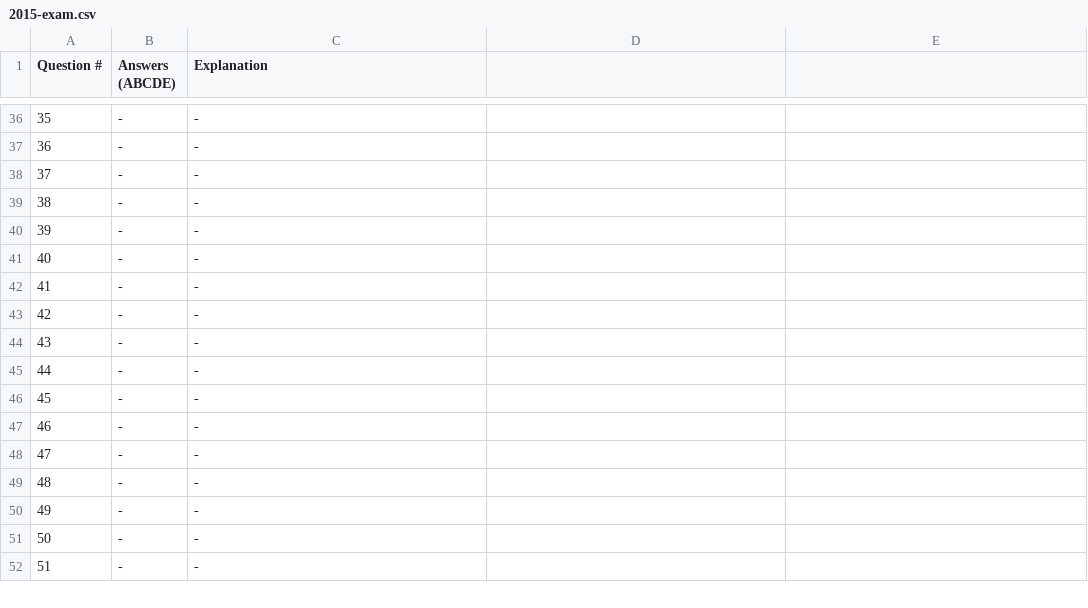
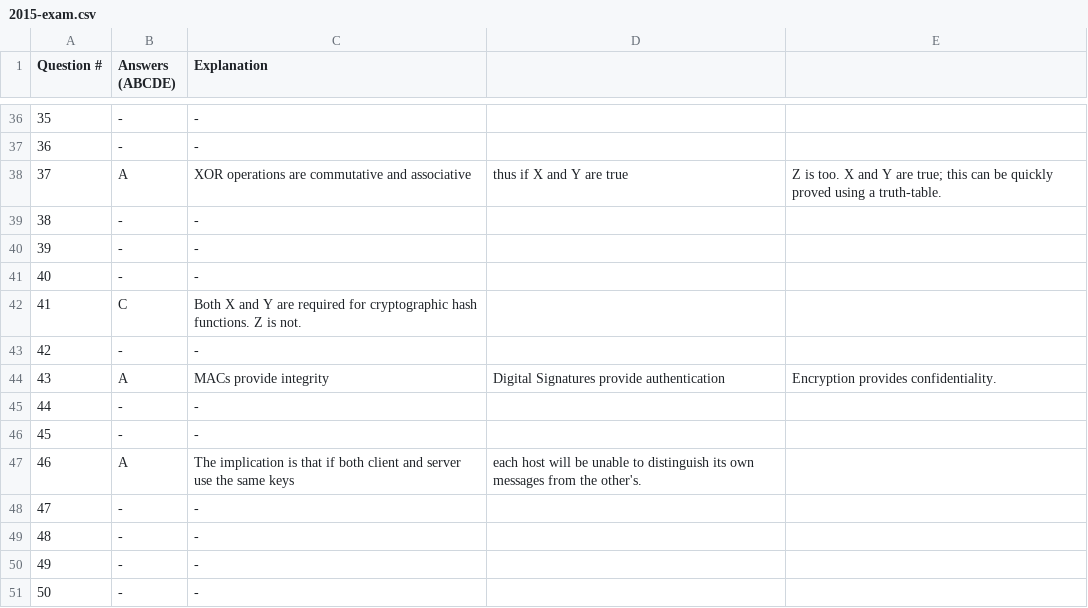
Before and after one commit to isgavinhere/UoA-CS335, a CSV file: 2015-exam.csv, drawn as a sheet; only a part is shown, gaps mark what is left out; the shorter side is filled out with more unchanged rows.

Commit message:
Add Q37, Q41, Q43, Q46

```diff
--- a/2015-exam.csv
+++ b/2015-exam.csv
@@ -37,3 +37,3 @@ Question #, Answers (ABCDE), Explanation
 36,-,-
-37,-,-
+37,A,XOR operations are commutative and associative, thus if X and Y are true, Z is too. X and Y are true; this can be quickly proved using a truth-table.
 38,-,-
@@ -41,8 +41,8 @@ Question #, Answers (ABCDE), Explanation
 40,-,-
-41,-,-
+41,C,Both X and Y are required for cryptographic hash functions. Z is not.
 42,-,-
-43,-,-
+43,A,MACs provide integrity, Digital Signatures provide authentication, Encryption provides confidentiality.
 44,-,-
 45,-,-
-46,-,-
+46,A,The implication is that if both client and server use the same keys, each host will be unable to distinguish its own messages from the other's.
 47,-,-
```
